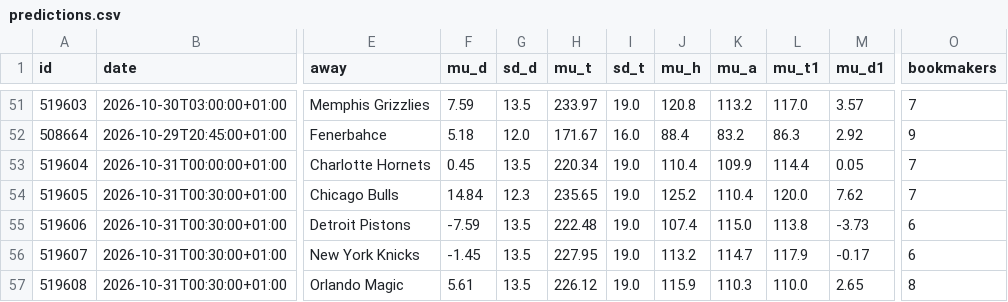
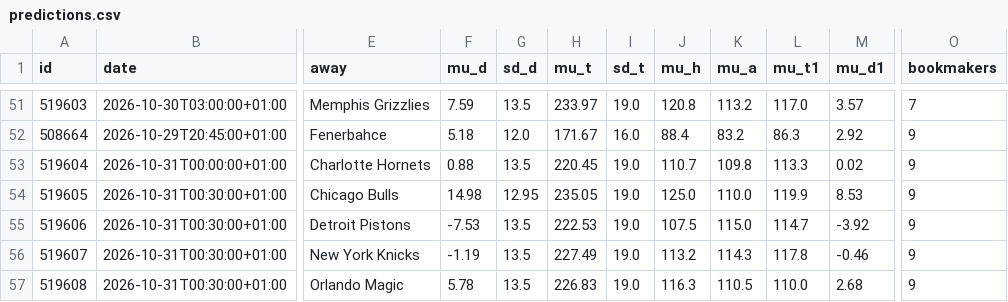
Before and after one commit to tessoncharles-sys/paris-data, a CSV file: data/raw/basket/predictions.csv, drawn as a sheet; only a part is shown, gaps mark what is left out; the diff covers the shown part only; the diff names each change by its address in the sheet, - before the commit and + after, or states it on an @@ line.

```diff
--- a/data/raw/basket/predictions.csv
+++ b/data/raw/basket/predictions.csv
-F53 (mu_d): 0.45
+F53 (mu_d): 0.88
-H53 (mu_t): 220.34
+H53 (mu_t): 220.45
-J53 (mu_h): 110.4
+J53 (mu_h): 110.7
-K53 (mu_a): 109.9
+K53 (mu_a): 109.8
-L53 (mu_t1): 114.4
+L53 (mu_t1): 113.3
-M53 (mu_d1): 0.05
+M53 (mu_d1): 0.02
-O53:O54 (bookmakers): 7
+O53:O54 (bookmakers): 9
-F54 (mu_d): 14.84
+F54 (mu_d): 14.98
-G54 (sd_d): 12.3
+G54 (sd_d): 12.95
-H54 (mu_t): 235.65
+H54 (mu_t): 235.05
-J54 (mu_h): 125.2
+J54 (mu_h): 125.0
-K54 (mu_a): 110.4
+K54 (mu_a): 110.0
-L54 (mu_t1): 120.0
+L54 (mu_t1): 119.9
-M54 (mu_d1): 7.62
+M54 (mu_d1): 8.53
-F55 (mu_d): -7.59
+F55 (mu_d): -7.53
-H55 (mu_t): 222.48
+H55 (mu_t): 222.53
-J55 (mu_h): 107.4
+J55 (mu_h): 107.5
-L55 (mu_t1): 113.8
+L55 (mu_t1): 114.7
-M55 (mu_d1): -3.73
+M55 (mu_d1): -3.92
-O55:O56 (bookmakers): 6
+O55:O56 (bookmakers): 9
-F56 (mu_d): -1.45
+F56 (mu_d): -1.19
-H56 (mu_t): 227.95
+H56 (mu_t): 227.49
-K56 (mu_a): 114.7
+K56 (mu_a): 114.3
-L56 (mu_t1): 117.9
+L56 (mu_t1): 117.8
-M56 (mu_d1): -0.17
+M56 (mu_d1): -0.46
-F57 (mu_d): 5.61
+F57 (mu_d): 5.78
-H57 (mu_t): 226.12
+H57 (mu_t): 226.83
-J57 (mu_h): 115.9
+J57 (mu_h): 116.3
-K57 (mu_a): 110.3
+K57 (mu_a): 110.5
-M57 (mu_d1): 2.65
+M57 (mu_d1): 2.68
-O57 (bookmakers): 8
+O57 (bookmakers): 9
```
Also changed, not shown: 4 added rows, 4 removed rows, 4 moved rows and 33 edited cells elsewhere in this file, data/dashboard_basket.csv, data/raw/basket/results.csv, 19 other files.
